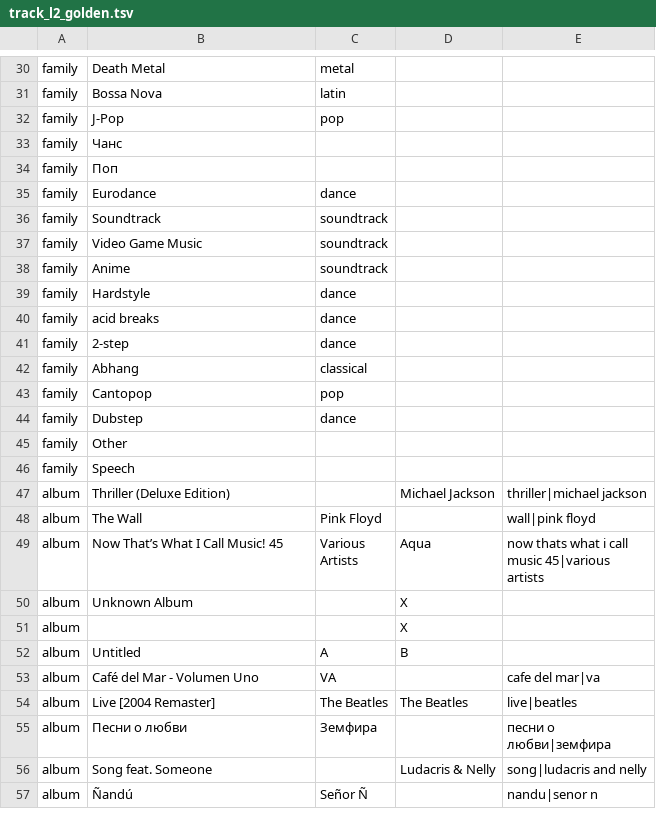
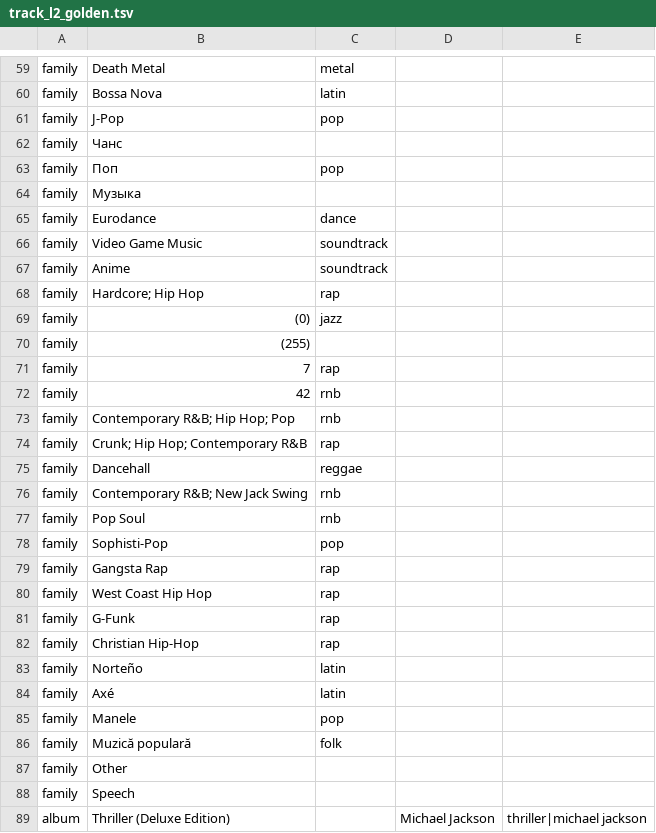
Before and after one commit to Nikita-sud/latentjam, a TSV file: core/smart/src/androidHostTest/resources/track_l2_golden.tsv, drawn as a sheet; only a part is shown, gaps mark what is left out; the shorter side is filled out with more unchanged rows; the diff covers the shown part only.

```diff
--- a/core/smart/src/androidHostTest/resources/track_l2_golden.tsv
+++ b/core/smart/src/androidHostTest/resources/track_l2_golden.tsv
@@ -33,13 +62,26 @@ family	J-Pop	pop
 family	Чанс	
-family	Поп	
+family	Поп	pop
+family	Музыка	
 family	Eurodance	dance
-family	Soundtrack	soundtrack
 family	Video Game Music	soundtrack
 family	Anime	soundtrack
-family	Hardstyle	dance
-family	acid breaks	dance
-family	2-step	dance
-family	Abhang	classical
-family	Cantopop	pop
-family	Dubstep	dance
+family	Hardcore; Hip Hop	rap
+family	(0)	jazz
+family	(255)	
+family	7	rap
+family	42	rnb
+family	Contemporary R&B; Hip Hop; Pop	rnb
+family	Crunk; Hip Hop; Contemporary R&B	rap
+family	Dancehall	reggae
+family	Contemporary R&B; New Jack Swing	rnb
+family	Pop Soul	rnb
+family	Sophisti-Pop	pop
+family	Gangsta Rap	rap
+family	West Coast Hip Hop	rap
+family	G-Funk	rap
+family	Christian Hip-Hop	rap
+family	Norteño	latin
+family	Axé	latin
+family	Manele	pop
+family	Muzică populară	folk
 family	Other	
```
Also changed, not shown: 30 added rows, 1 removed row, 1 moved row and 1 edited cell elsewhere in this file, 15 other files.
